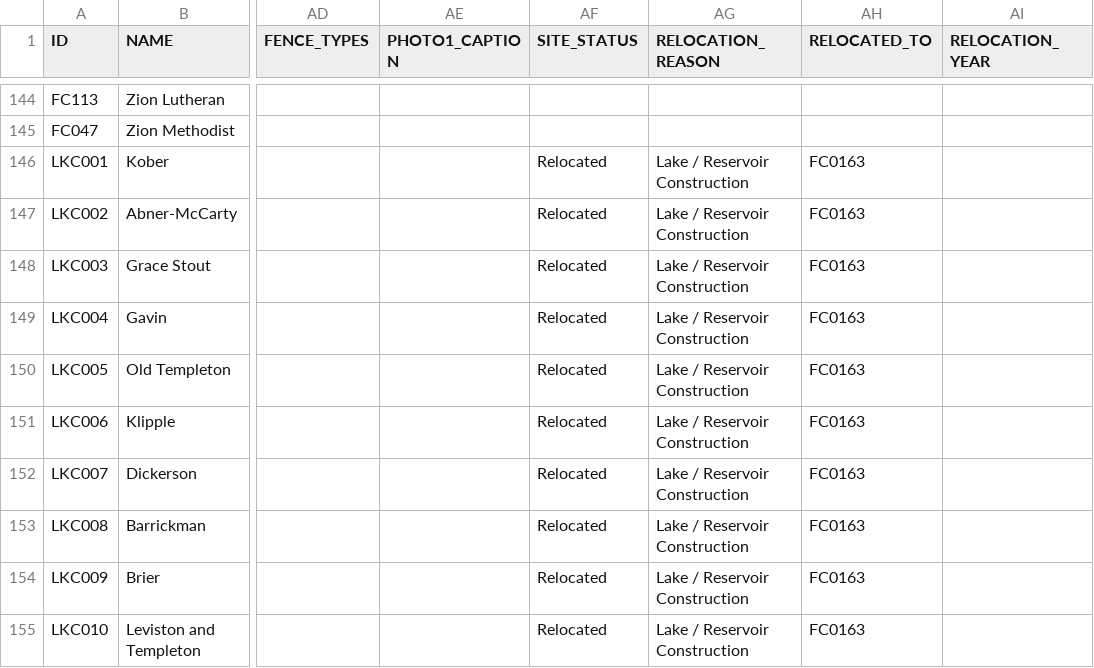
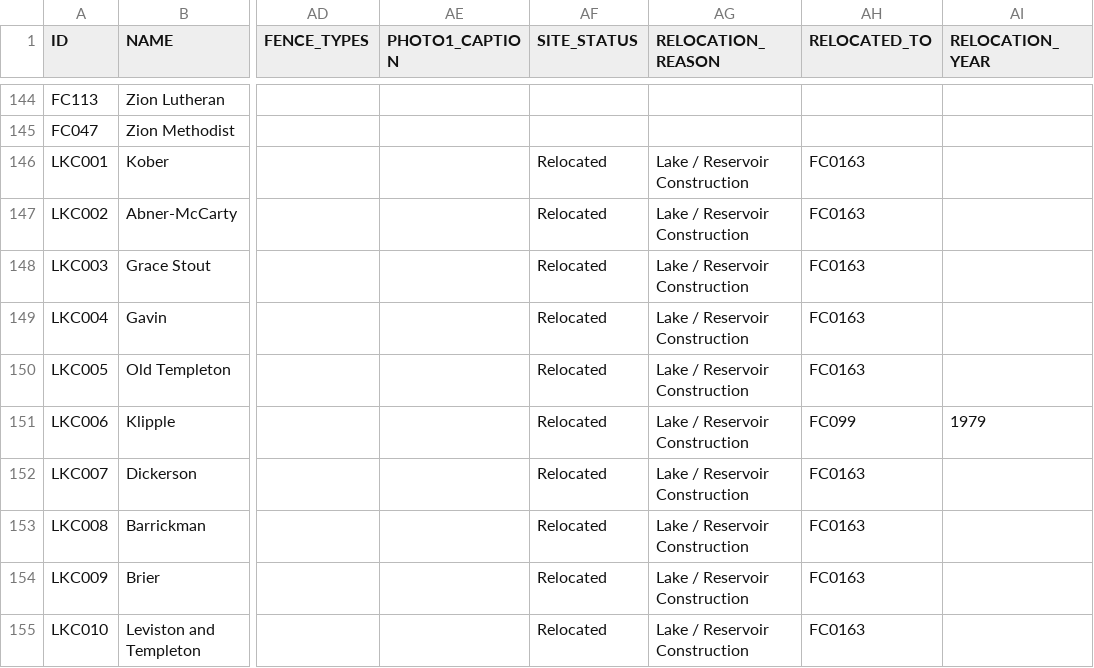
Before and after one commit to Luri-den/FCPC, a CSV file: cemlist.csv, drawn as a sheet; only a part is shown, gaps mark what is left out; the diff names each change by its address in the sheet, - before the commit and + after, or states it on an @@ line.

Commit message:
Update cemlist.csv from the editor

```diff
--- a/cemlist.csv
+++ b/cemlist.csv
-AH151 (RELOCATED_TO): FC0163
+AH151 (RELOCATED_TO): FC099
-AI151 (RELOCATION_YEAR): (empty)
+AI151 (RELOCATION_YEAR): 1979
```
